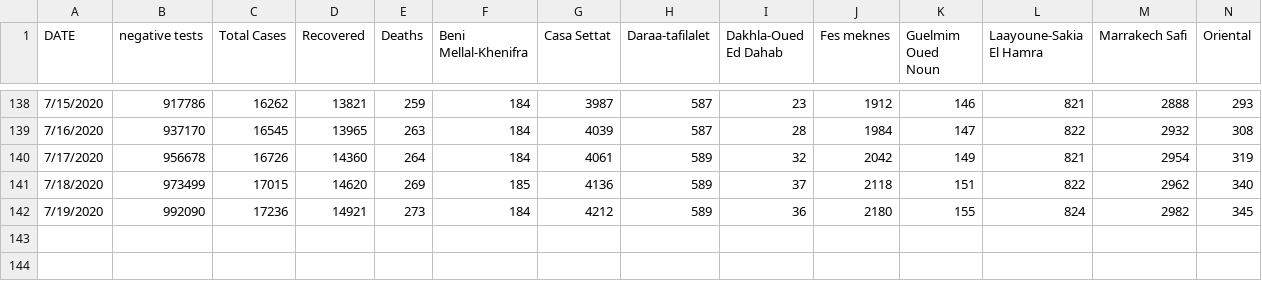
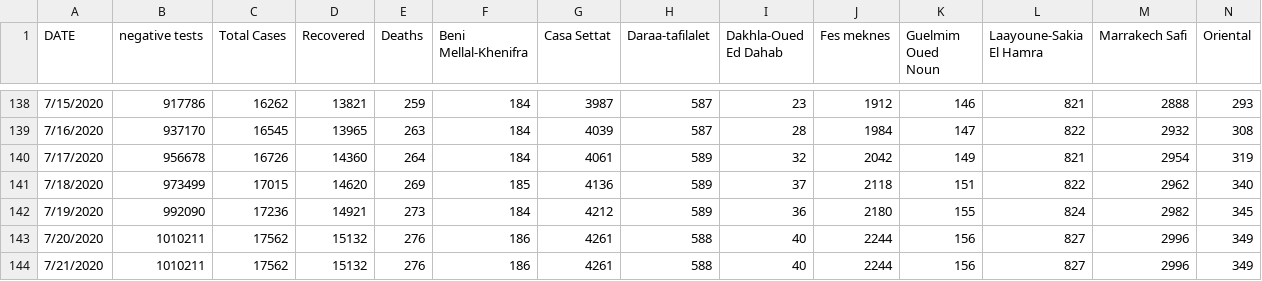
Before and after one commit to ELouardigui/covid_19_data, a CSV file: covid_morocco_data.csv, drawn as a sheet; only a part is shown, gaps mark what is left out; rows hold the shown columns only; the diff names each change by its address in the sheet, - before the commit and + after, or states it on an @@ line.

```diff
--- a/covid_morocco_data.csv
+++ b/covid_morocco_data.csv
+row 143: 7/20/2020 | 1010211 | 17562 | 15132 | 276 | 186 | 4261 | 588 | 40 | 2244 | 156 | 827 | 2996 | 349
+row 144: 7/21/2020 | 1010211 | 17562 | 15132 | 276 | 186 | 4261 | 588 | 40 | 2244 | 156 | 827 | 2996 | 349
```
Also changed, not shown: Maghreb_covid_19_data/Maghreb_covid19_confirmed.csv, Maghreb_covid_19_data/Maghreb_covid19_deaths.csv, 1 other file.
